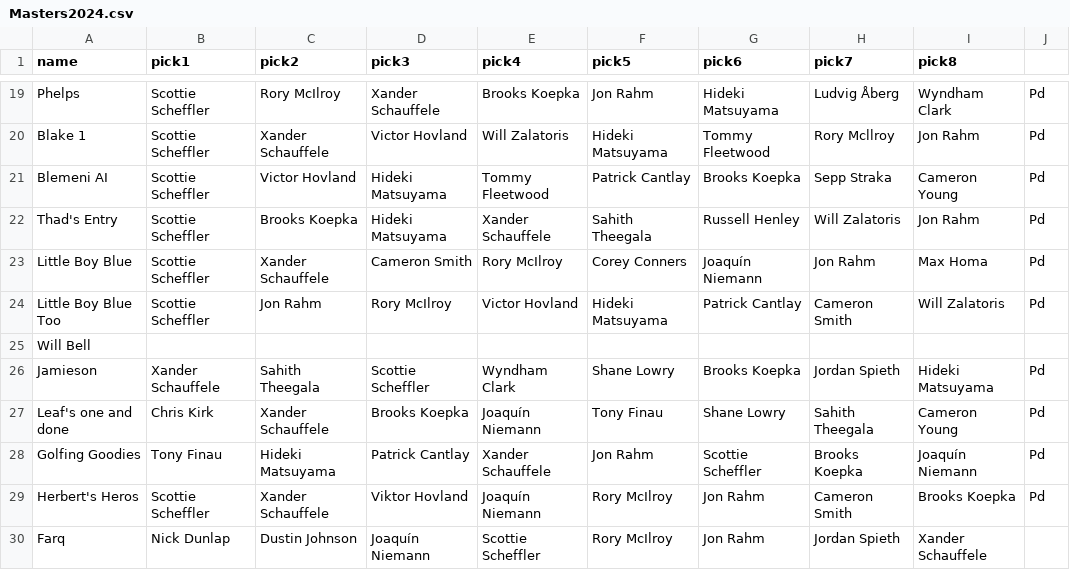
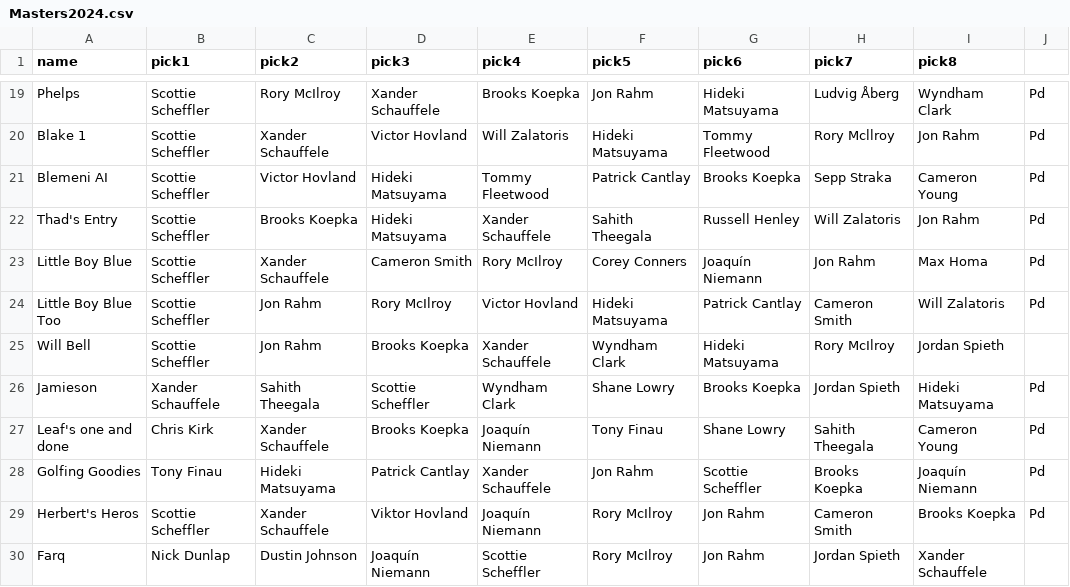
Before and after one commit to johnpoole/johnpoole.github.io, a CSV file: Masters2024.csv, drawn as a sheet; only a part is shown, gaps mark what is left out.

```diff
--- a/Masters2024.csv
+++ b/Masters2024.csv
@@ -24,3 +24,3 @@ Little Boy Blue,Scottie Scheffler,Xander Schauffele,Cameron Smith,Rory McIlroy,C
 Little Boy Blue Too,Scottie Scheffler,Jon Rahm,Rory McIlroy,Victor Hovland,Hideki Matsuyama,Patrick Cantlay,Cameron Smith,Will Zalatoris,Pd
-Will Bell,,,,,,,,,
+Will Bell,Scottie Scheffler,Jon Rahm,Brooks Koepka, Xander Schauffele,Wyndham Clark,Hideki Matsuyama,Rory McIlroy,Jordan Spieth
 Jamieson,Xander Schauffele,Sahith Theegala,Scottie Scheffler,Wyndham Clark,Shane Lowry,Brooks Koepka,Jordan Spieth,Hideki Matsuyama,Pd
```
Also changed, not shown: 1 other file.
